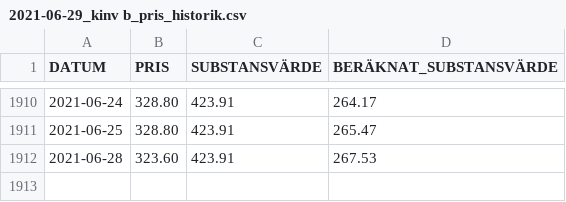
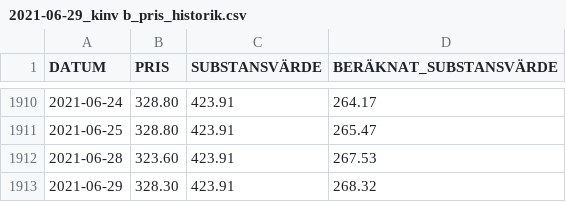
Before and after one commit to webclinic017/Portfolio_Construction, a CSV file: Equity_Strategies/holding_companies_data/2021-06-29_kinv b_pris_historik.csv, drawn as a sheet; only a part is shown, gaps mark what is left out.

```diff
--- a/Equity_Strategies/holding_companies_data/2021-06-29_kinv b_pris_historik.csv
+++ b/Equity_Strategies/holding_companies_data/2021-06-29_kinv b_pris_historik.csv
@@ -1912 +1912,2 @@
 "2021-06-28","323.60","423.91","267.53"
+"2021-06-29","328.30","423.91","268.32"
```
Also changed, not shown: Equity_Strategies/holding_companies_data/2021-06-29_bure_pris_historik.csv, Equity_Strategies/holding_companies_data/2021-06-29_indu c_pris_historik.csv, 10 other files.
